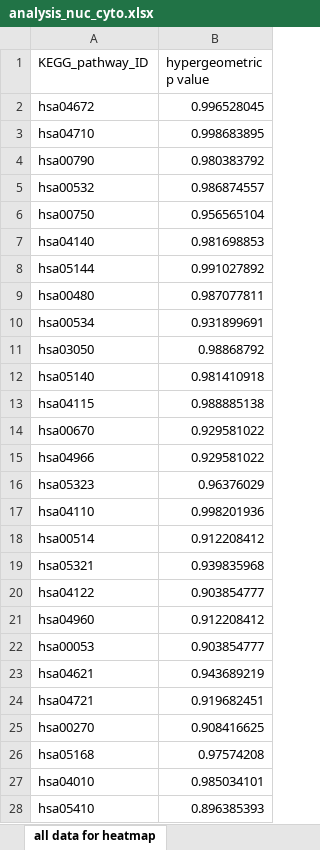
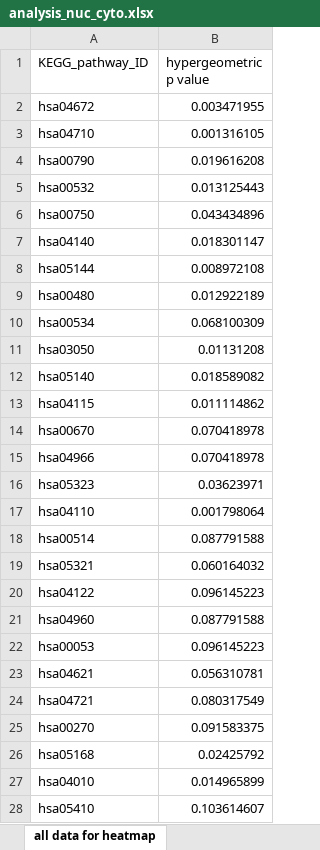
Before and after one commit to sophietrefely/localisation, an Excel workbook: analysis_nuc_cyto.xlsx, sheet all data for heatmap, drawn as a sheet; only a part is shown; values as stored, in another font and other column widths than the file's, no borders; the diff covers the shown part only; the diff names each change by its address in the sheet, - before the commit and + after, or states it on an @@ line.

```diff
--- a/analysis_nuc_cyto.xlsx (sheet all data for heatmap)
+++ b/analysis_nuc_cyto.xlsx (sheet all data for heatmap)
-B2 (hypergeometric p value): 0.996528045
+B2 (hypergeometric p value): 0.003471955
-B3 (hypergeometric p value): 0.998683895
+B3 (hypergeometric p value): 0.001316105
-B4 (hypergeometric p value): 0.980383792
+B4 (hypergeometric p value): 0.019616208
-B5 (hypergeometric p value): 0.986874557
+B5 (hypergeometric p value): 0.013125443
-B6 (hypergeometric p value): 0.956565104
+B6 (hypergeometric p value): 0.043434896
-B7 (hypergeometric p value): 0.981698853
+B7 (hypergeometric p value): 0.018301147
-B8 (hypergeometric p value): 0.991027892
+B8 (hypergeometric p value): 0.008972108
-B9 (hypergeometric p value): 0.987077811
+B9 (hypergeometric p value): 0.012922189
-B10 (hypergeometric p value): 0.931899691
+B10 (hypergeometric p value): 0.068100309
-B11 (hypergeometric p value): 0.98868792
+B11 (hypergeometric p value): 0.01131208
-B12 (hypergeometric p value): 0.981410918
+B12 (hypergeometric p value): 0.018589082
-B13 (hypergeometric p value): 0.988885138
+B13 (hypergeometric p value): 0.011114862
-B14:B15 (hypergeometric p value): 0.929581022
+B14:B15 (hypergeometric p value): 0.070418978
-B16 (hypergeometric p value): 0.96376029
+B16 (hypergeometric p value): 0.03623971
-B17 (hypergeometric p value): 0.998201936
+B17 (hypergeometric p value): 0.001798064
-B18 (hypergeometric p value): 0.912208412
+B18 (hypergeometric p value): 0.087791588
-B19 (hypergeometric p value): 0.939835968
+B19 (hypergeometric p value): 0.060164032
-B20 (hypergeometric p value): 0.903854777
+B20 (hypergeometric p value): 0.096145223
-B21 (hypergeometric p value): 0.912208412
+B21 (hypergeometric p value): 0.087791588
-B22 (hypergeometric p value): 0.903854777
+B22 (hypergeometric p value): 0.096145223
-B23 (hypergeometric p value): 0.943689219
+B23 (hypergeometric p value): 0.056310781
-B24 (hypergeometric p value): 0.919682451
+B24 (hypergeometric p value): 0.080317549
-B25 (hypergeometric p value): 0.908416625
+B25 (hypergeometric p value): 0.091583375
-B26 (hypergeometric p value): 0.97574208
+B26 (hypergeometric p value): 0.02425792
-B27 (hypergeometric p value): 0.985034101
+B27 (hypergeometric p value): 0.014965899
-B28 (hypergeometric p value): 0.896385393
+B28 (hypergeometric p value): 0.103614607
```
Also changed, not shown: 174 edited cells elsewhere in this sheet, sheet data for hypergeometric test, sheet pathway_analysis.txt, sheet Summary ranked by %, other sheet tabs, analysis_cyto_non_nuc.xlsx, analysis_nuc_no_cyto.xlsx, 17 other files.
